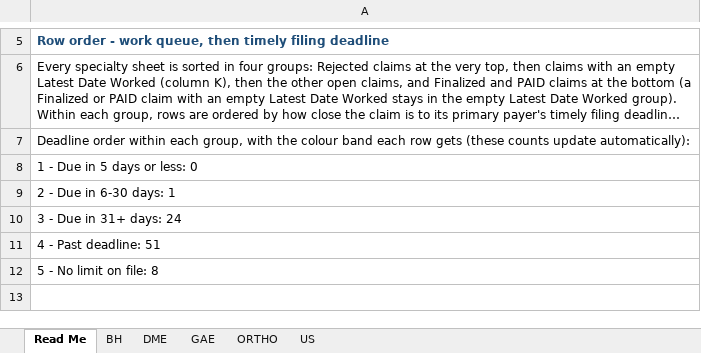
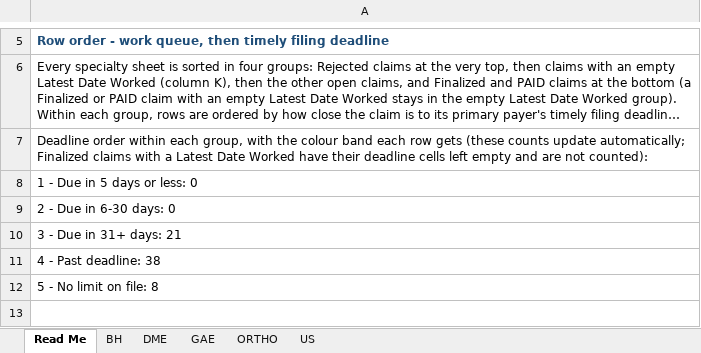
Before and after one commit to LindaMora10/SPC26S1---Draft, an Excel workbook: SPC26S1 - 04 April v2.xlsx, sheet Read Me, drawn as a sheet; only a part is shown, gaps mark what is left out; long unchanged cells end in …; values as stored, in another font and other column widths than the file's, no borders; conditional formats not drawn; the diff names each change by its address in the sheet, - before the commit and + after, or states it on an @@ line.

```diff
--- a/SPC26S1 - 04 April v2.xlsx (sheet Read Me)
+++ b/SPC26S1 - 04 April v2.xlsx (sheet Read Me)
-A7: …counts update automatically):
+A7: …counts update automatically; Finalized claims with a Latest Date Worked have their deadline cells left empty and are not counted):
-A9: 2 - Due in 6-30 days: 1
+A9: 2 - Due in 6-30 days: 0
-A10: 3 - Due in 31+ days: 24
+A10: 3 - Due in 31+ days: 21
-A11: 4 - Past deadline: 51
+A11: 4 - Past deadline: 38
```
Also changed, not shown: sheet DME, sheet ORTHO, sheet GAE, sheet BH, sheet US, hidden cells, SPC26S1 - 00 Master v2.xlsx, SPC26S1 - 01 January v2.xlsx, 4 other files.
